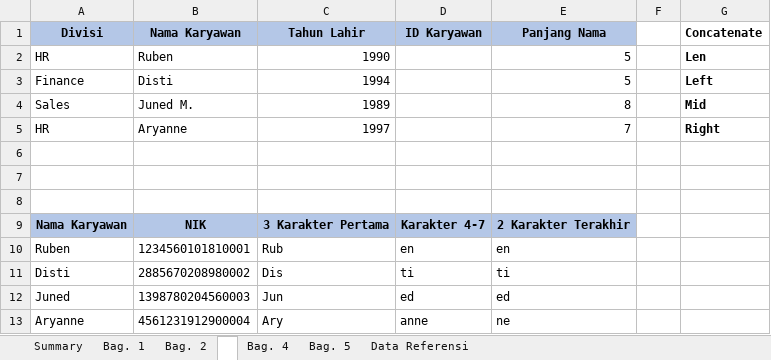
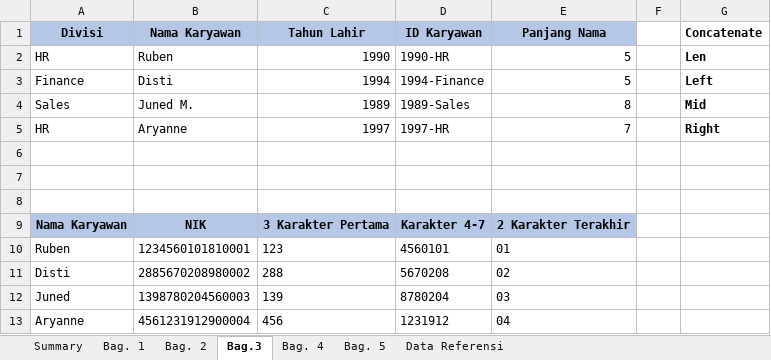
Before and after one commit to WinaPutri77/it-club, an Excel workbook: 25 Rumus Wajib di Excel - File Latihan (1).xlsx, sheet Bag.3, drawn as a sheet; values as stored, in another font and other column widths than the file's, no borders; the diff names each change by its address in the sheet, - before the commit and + after, or states it on an @@ line.

```diff
--- a/25 Rumus Wajib di Excel - File Latihan (1).xlsx (sheet Bag.3)
+++ b/25 Rumus Wajib di Excel - File Latihan (1).xlsx (sheet Bag.3)
-sheet tab: 
+sheet tab: Bag.3
-D2 (ID Karyawan): (empty)
+D2 (ID Karyawan): 1990-HR
-D3 (ID Karyawan): (empty)
+D3 (ID Karyawan): 1994-Finance
-D4 (ID Karyawan): (empty)
+D4 (ID Karyawan): 1989-Sales
-D5 (ID Karyawan): (empty)
+D5 (ID Karyawan): 1997-HR
-C10 (Tahun Lahir): Rub
+C10 (Tahun Lahir): 123
-D10 (ID Karyawan): en
+D10 (ID Karyawan): 4560101
-E10 (Panjang Nama): en
+E10 (Panjang Nama): 01
-C11 (Tahun Lahir): Dis
+C11 (Tahun Lahir): 288
-D11 (ID Karyawan): ti
+D11 (ID Karyawan): 5670208
-E11 (Panjang Nama): ti
+E11 (Panjang Nama): 02
-C12 (Tahun Lahir): Jun
+C12 (Tahun Lahir): 139
-D12 (ID Karyawan): ed
+D12 (ID Karyawan): 8780204
-E12 (Panjang Nama): ed
+E12 (Panjang Nama): 03
-C13 (Tahun Lahir): Ary
+C13 (Tahun Lahir): 456
-D13 (ID Karyawan): anne
+D13 (ID Karyawan): 1231912
-E13 (Panjang Nama): ne
+E13 (Panjang Nama): 04
```
Also changed, not shown: sheet Bag. 5, sheet Bag. 4, sheet Data Referensi, formulas that keep their value.
